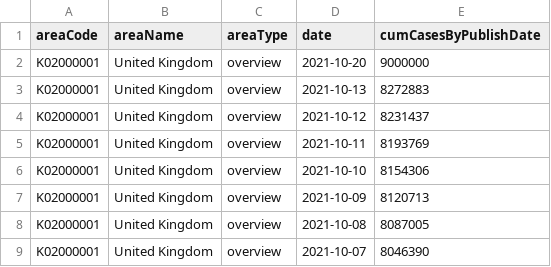
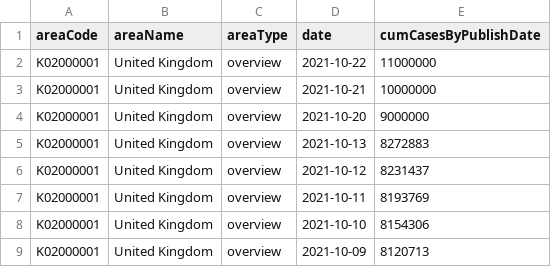
Before and after one commit to tahaadamaly/tahaadamaly.github.io, a CSV file: data/cumCasesByPublishDate.csv, drawn as a sheet; only a part is shown; the shorter side is filled out with more unchanged rows; the diff names each change by its address in the sheet, - before the commit and + after, or states it on an @@ line.

```diff
--- a/data/cumCasesByPublishDate.csv
+++ b/data/cumCasesByPublishDate.csv
+row 2: K02000001 | United Kingdom | overview | 2021-10-22 | 11000000
+row 3: K02000001 | United Kingdom | overview | 2021-10-21 | 10000000
```
Also changed, not shown: 2 other files.
